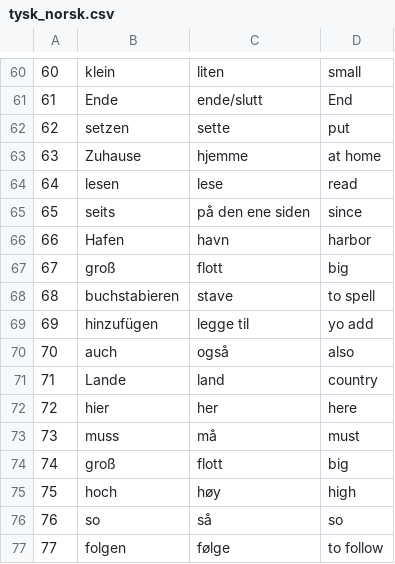
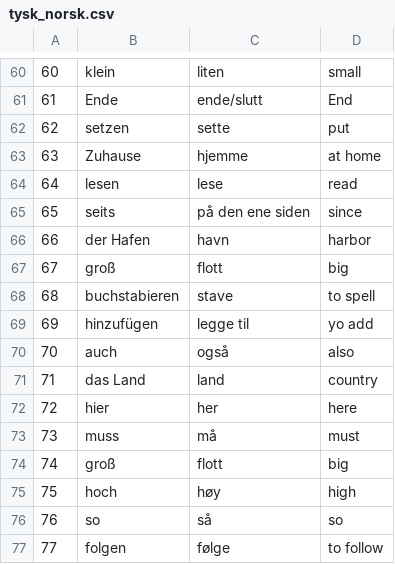
Before and after one commit to rkjepso/BlazorWEB, a CSV file: wwwroot/WordLists/tysk_norsk.csv, drawn as a sheet; only a part is shown, gaps mark what is left out; the diff covers the shown part only.

```diff
--- a/wwwroot/WordLists/tysk_norsk.csv
+++ b/wwwroot/WordLists/tysk_norsk.csv
@@ -65,3 +65,3 @@
 65,seits,på den ene siden,since
-66,Hafen,havn,harbor
+66,der Hafen,havn,harbor
 67,groß,flott,big
@@ -70,3 +70,3 @@
 70,auch,også,also
-71,Lande,land,country
+71,das Land,land,country
 72,hier,her,here
```
Also changed, not shown: 31 edited cells elsewhere in this file, 1 other file.
